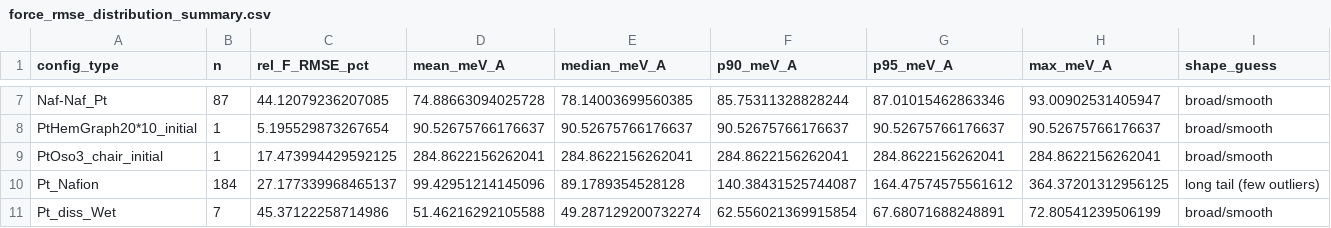
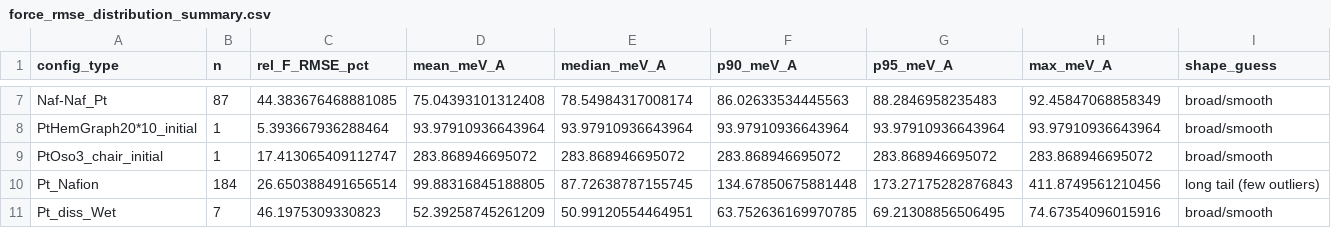
Before and after one commit to MadChemLad-12/mace_active_learning, a CSV file: results/force_rmse_distribution_summary.csv, drawn as a sheet; only a part is shown, gaps mark what is left out; the diff covers the shown part only; the diff names each change by its address in the sheet, - before the commit and + after, or states it on an @@ line.

```diff
--- a/results/force_rmse_distribution_summary.csv
+++ b/results/force_rmse_distribution_summary.csv
-C7 (rel_F_RMSE_pct): 44.12079236207085
+C7 (rel_F_RMSE_pct): 44.383676468881085
-D7 (mean_meV_A): 74.88663094025728
+D7 (mean_meV_A): 75.04393101312408
-E7 (median_meV_A): 78.14003699560385
+E7 (median_meV_A): 78.54984317008174
-F7 (p90_meV_A): 85.75311328828244
+F7 (p90_meV_A): 86.02633534445563
-G7 (p95_meV_A): 87.01015462863346
+G7 (p95_meV_A): 88.2846958235483
-H7 (max_meV_A): 93.00902531405947
+H7 (max_meV_A): 92.45847068858349
-C8 (rel_F_RMSE_pct): 5.195529873267654
+C8 (rel_F_RMSE_pct): 5.393667936288464
-D8 (mean_meV_A): 90.52675766176637
+D8 (mean_meV_A): 93.97910936643964
-E8 (median_meV_A): 90.52675766176637
+E8 (median_meV_A): 93.97910936643964
-F8 (p90_meV_A): 90.52675766176637
+F8 (p90_meV_A): 93.97910936643964
-G8 (p95_meV_A): 90.52675766176637
+G8 (p95_meV_A): 93.97910936643964
-H8 (max_meV_A): 90.52675766176637
+H8 (max_meV_A): 93.97910936643964
-C9 (rel_F_RMSE_pct): 17.473994429592125
+C9 (rel_F_RMSE_pct): 17.413065409112747
-D9 (mean_meV_A): 284.8622156262041
+D9 (mean_meV_A): 283.868946695072
-E9 (median_meV_A): 284.8622156262041
+E9 (median_meV_A): 283.868946695072
-F9 (p90_meV_A): 284.8622156262041
+F9 (p90_meV_A): 283.868946695072
-G9 (p95_meV_A): 284.8622156262041
+G9 (p95_meV_A): 283.868946695072
-H9 (max_meV_A): 284.8622156262041
+H9 (max_meV_A): 283.868946695072
-C10 (rel_F_RMSE_pct): 27.177339968465137
+C10 (rel_F_RMSE_pct): 26.650388491656514
-D10 (mean_meV_A): 99.42951214145096
+D10 (mean_meV_A): 99.88316845188805
-E10 (median_meV_A): 89.1789354528128
+E10 (median_meV_A): 87.72638787155745
-F10 (p90_meV_A): 140.38431525744087
+F10 (p90_meV_A): 134.67850675881448
-G10 (p95_meV_A): 164.47574575561612
+G10 (p95_meV_A): 173.27175282876843
-H10 (max_meV_A): 364.37201312956125
+H10 (max_meV_A): 411.8749561210456
-C11 (rel_F_RMSE_pct): 45.37122258714986
+C11 (rel_F_RMSE_pct): 46.1975309330823
-D11 (mean_meV_A): 51.46216292105588
+D11 (mean_meV_A): 52.39258745261209
-E11 (median_meV_A): 49.287129200732274
+E11 (median_meV_A): 50.99120554464951
-F11 (p90_meV_A): 62.556021369915854
+F11 (p90_meV_A): 63.752636169970785
-G11 (p95_meV_A): 67.68071688248891
+G11 (p95_meV_A): 69.21308856506495
-H11 (max_meV_A): 72.80541239506199
+H11 (max_meV_A): 74.67354096015916
```
Also changed, not shown: 48 edited cells elsewhere in this file, results/error_table.csv, 2 other files.
